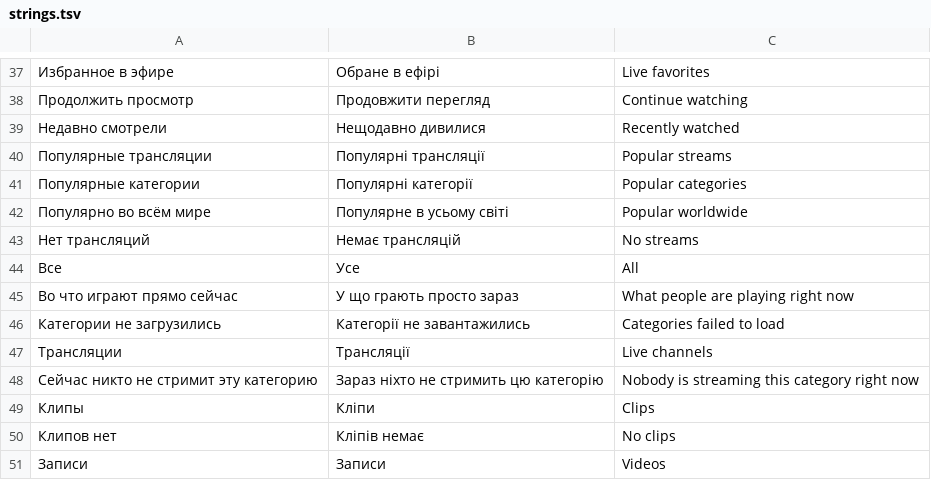
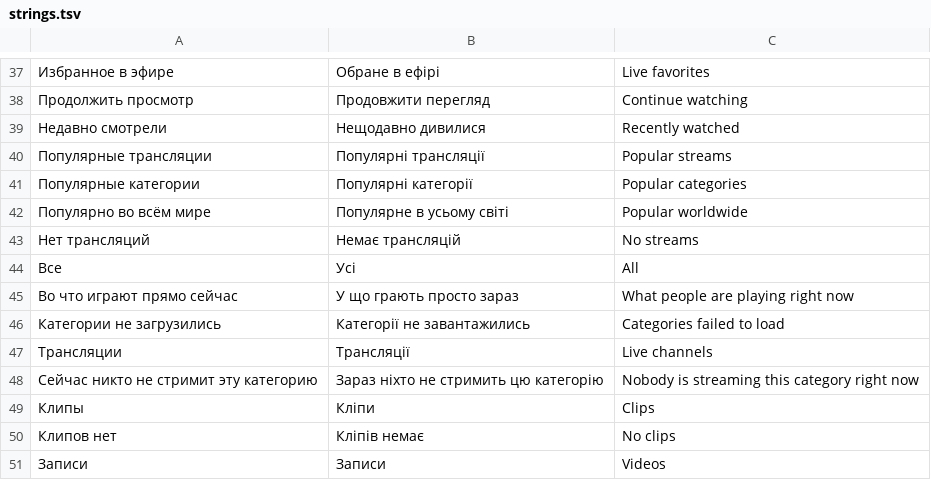
Before and after one commit to PainFrenemy2/TVAppTwitch-Hisense-, a TSV file: tools/strings.tsv, drawn as a sheet; only a part is shown, gaps mark what is left out; the diff names each change by its address in the sheet, - before the commit and + after, or states it on an @@ line.

```diff
--- a/tools/strings.tsv
+++ b/tools/strings.tsv
-B44: Усе
+B44: Усі
```
Also changed, not shown: 8 other files.
